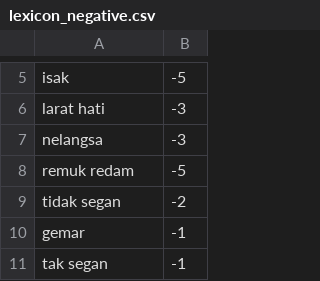
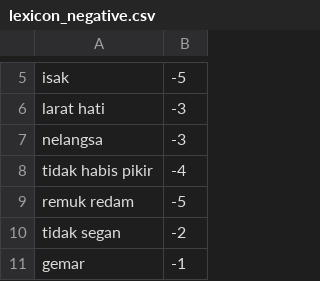
Before and after one commit to wingorithm/Instagram-Comment-Scraper-2024, a CSV file: lexicon_negative.csv, drawn as a sheet; only a part is shown, gaps mark what is left out; the shorter side is filled out with more unchanged rows.

Commit message:
Update lexicon_negative.csv

```diff
--- a/lexicon_negative.csv
+++ b/lexicon_negative.csv
@@ -7,2 +7,3 @@ larat hati,-3
 nelangsa,-3
+tidak habis pikir,-4
 remuk redam,-5
```
